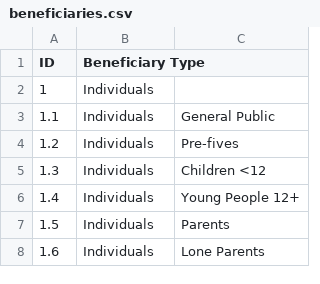
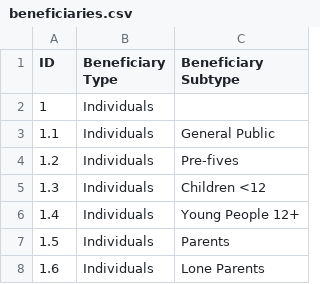
Before and after one commit to scvodigital/taxonomies, a CSV file: beneficiaries.csv, drawn as a sheet; only a part is shown.

Commit message:
Added missing heading

```diff
--- a/beneficiaries.csv
+++ b/beneficiaries.csv
@@ -1,2 +1,2 @@
-ID,Beneficiary Type,
+ID,Beneficiary Type,Beneficiary Subtype
 1,Individuals,
```
